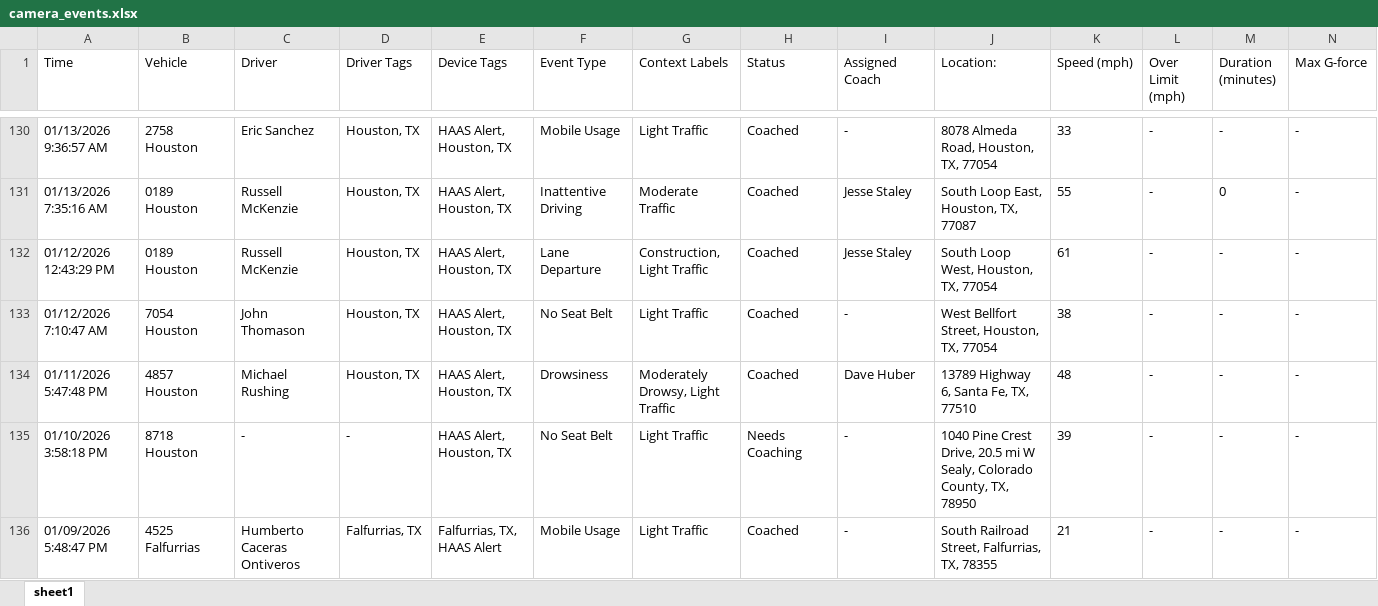
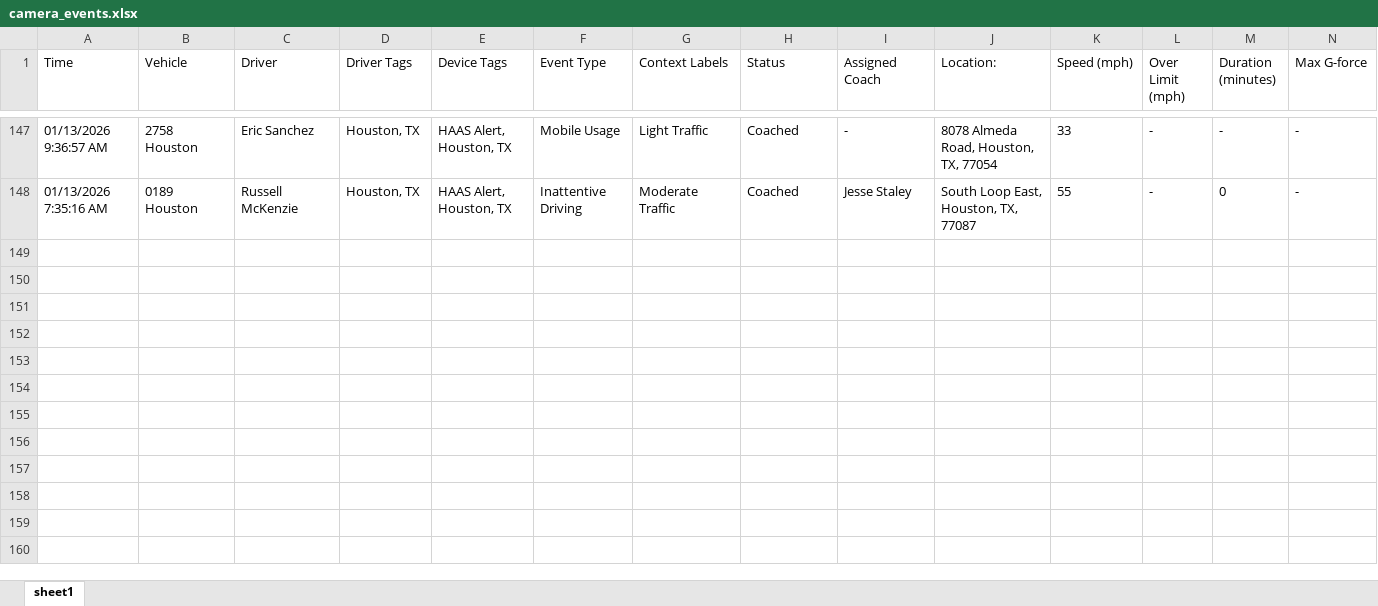
Before and after one commit to jmullins-DEN/apple-towing, an Excel workbook: camera_events.xlsx, sheet sheet1, drawn as a sheet; only a part is shown, gaps mark what is left out; values as stored, in another font and other column widths than the file's, no borders; removed rows and columns are numbered as before the commit, all else as after; rows hold the shown columns only; the diff covers the shown part only; the diff names each change by its address in the sheet, - before the commit and + after, or states it on an @@ line.

```diff
--- a/camera_events.xlsx (sheet sheet1)
+++ b/camera_events.xlsx (sheet sheet1)
-row 132: 01/12/2026 12:43:29 PM | 0189 Houston | Russell McKenzie | Houston, TX | HAAS Alert, Houston, TX | Lane Departure | Construction, Light Traffic | Coached | Jesse Staley | South Loop West, Houston, TX, 77054 | 61 | - | - | -
-row 133: 01/12/2026 7:10:47 AM | 7054 Houston | John Thomason | Houston, TX | HAAS Alert, Houston, TX | No Seat Belt | Light Traffic | Coached | - | West Bellfort Street, Houston, TX, 77054 | 38 | - | - | -
-row 134: 01/11/2026 5:47:48 PM | 4857 Houston | Michael Rushing | Houston, TX | HAAS Alert, Houston, TX | Drowsiness | Moderately Drowsy, Light Traffic | Coached | Dave Huber | 13789 Highway 6, Santa Fe, TX, 77510 | 48 | - | - | -
-row 135: 01/10/2026 3:58:18 PM | 8718 Houston | - | - | HAAS Alert, Houston, TX | No Seat Belt | Light Traffic | Needs Coaching | - | 1040 Pine Crest Drive, 20.5 mi W Sealy, Colorado County, TX, 78950 | 39 | - | - | -
-row 136: 01/09/2026 5:48:47 PM | 4525 Falfurrias | Humberto Caceras Ontiveros | Falfurrias, TX | Falfurrias, TX, HAAS Alert | Mobile Usage | Light Traffic | Coached | - | South Railroad Street, Falfurrias, TX, 78355 | 21 | - | - | -
```
Also changed, not shown: 18 added rows, 5 removed rows and 7 edited cells elsewhere in this sheet, training.xlsx.
